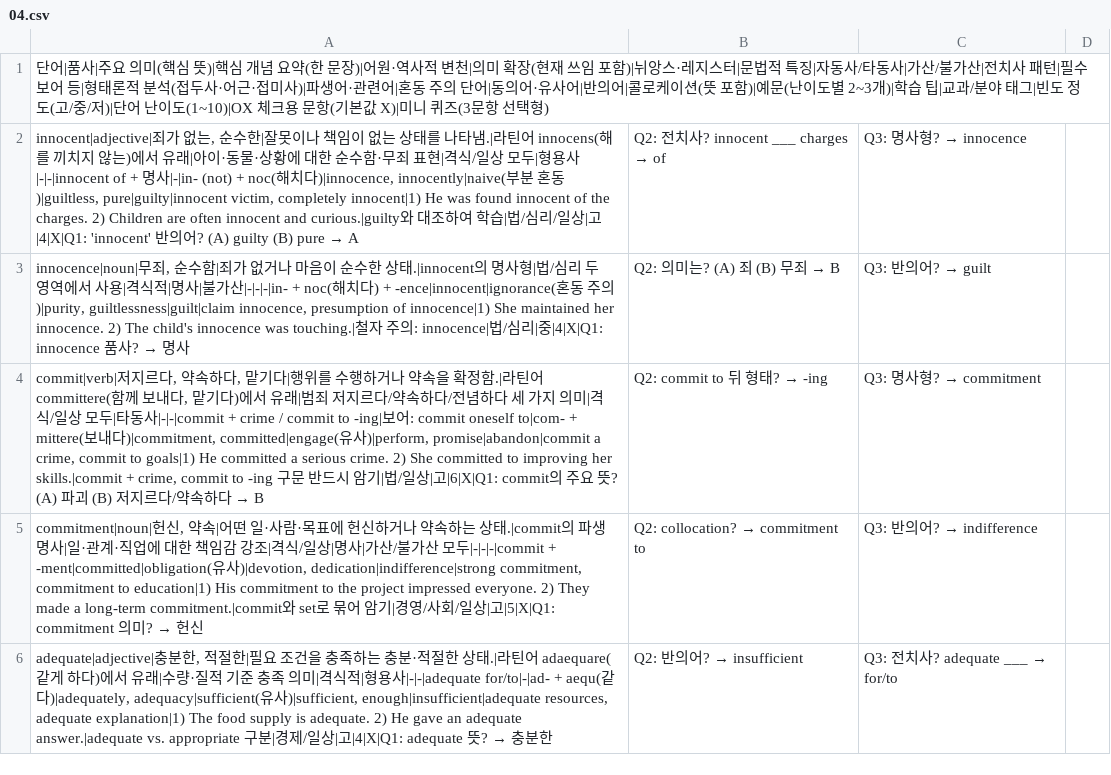
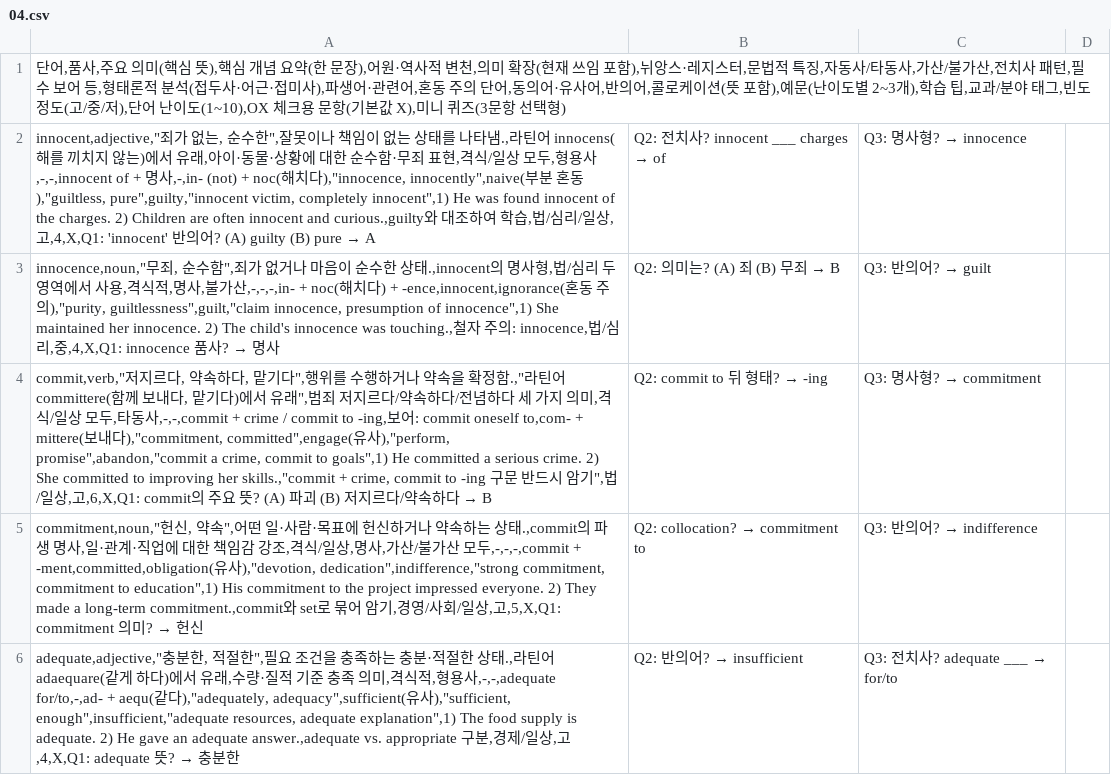
Before and after one commit to yu-ffe/yu-ffe.github.io, a CSV file: public/assets/words/04.csv, drawn as a sheet; only a part is shown; the diff covers the shown part only.

```diff
--- a/public/assets/words/04.csv
+++ b/public/assets/words/04.csv
@@ -1,6 +1,6 @@
-단어|품사|주요 의미(핵심 뜻)|핵심 개념 요약(한 문장)|어원·역사적 변천|의미 확장(현재 쓰임 포함)|뉘앙스·레지스터|문법적 특징|자동사/타동사|가산/불가산|전치사 패턴|필수 보어 등|형태론적 분석(접두사·어근·접미사)|파생어·관련어|혼동 주의 단어|동의어·유사어|반의어|콜로케이션(뜻 포함)|예문(난이도별 2~3개)|학습 팁|교과/분야 태그|빈도 정도(고/중/저)|단어 난이도(1~10)|OX 체크용 문항(기본값 X)|미니 퀴즈(3문항 선택형)
-innocent|adjective|죄가 없는, 순수한|잘못이나 책임이 없는 상태를 나타냄.|라틴어 innocens(해를 끼치지 않는)에서 유래|아이·동물·상황에 대한 순수함·무죄 표현|격식/일상 모두|형용사|-|-|innocent of + 명사|-|in- (not) + noc(해치다)|innocence, innocently|naive(부분 혼동)|guiltless, pure|guilty|innocent victim, completely innocent|1) He was found innocent of the charges. 2) Children are often innocent and curious.|guilty와 대조하여 학습|법/심리/일상|고|4|X|Q1: 'innocent' 반의어? (A) guilty (B) pure → A; Q2: 전치사? innocent ___ charges → of; Q3: 명사형? → innocence
-innocence|noun|무죄, 순수함|죄가 없거나 마음이 순수한 상태.|innocent의 명사형|법/심리 두 영역에서 사용|격식적|명사|불가산|-|-|-|in- + noc(해치다) + -ence|innocent|ignorance(혼동 주의)|purity, guiltlessness|guilt|claim innocence, presumption of innocence|1) She maintained her innocence. 2) The child's innocence was touching.|철자 주의: innocence|법/심리|중|4|X|Q1: innocence 품사? → 명사; Q2: 의미는? (A) 죄 (B) 무죄 → B; Q3: 반의어? → guilt
-commit|verb|저지르다, 약속하다, 맡기다|행위를 수행하거나 약속을 확정함.|라틴어 committere(함께 보내다, 맡기다)에서 유래|범죄 저지르다/약속하다/전념하다 세 가지 의미|격식/일상 모두|타동사|-|-|commit + crime / commit to -ing|보어: commit oneself to|com- + mittere(보내다)|commitment, committed|engage(유사)|perform, promise|abandon|commit a crime, commit to goals|1) He committed a serious crime. 2) She committed to improving her skills.|commit + crime, commit to -ing 구문 반드시 암기|법/일상|고|6|X|Q1: commit의 주요 뜻? (A) 파괴 (B) 저지르다/약속하다 → B; Q2: commit to 뒤 형태? → -ing; Q3: 명사형? → commitment
-commitment|noun|헌신, 약속|어떤 일·사람·목표에 헌신하거나 약속하는 상태.|commit의 파생 명사|일·관계·직업에 대한 책임감 강조|격식/일상|명사|가산/불가산 모두|-|-|-|commit + -ment|committed|obligation(유사)|devotion, dedication|indifference|strong commitment, commitment to education|1) His commitment to the project impressed everyone. 2) They made a long-term commitment.|commit와 set로 묶어 암기|경영/사회/일상|고|5|X|Q1: commitment 의미? → 헌신; Q2: collocation? → commitment to; Q3: 반의어? → indifference
-adequate|adjective|충분한, 적절한|필요 조건을 충족하는 충분·적절한 상태.|라틴어 adaequare(같게 하다)에서 유래|수량·질적 기준 충족 의미|격식적|형용사|-|-|adequate for/to|-|ad- + aequ(같다)|adequately, adequacy|sufficient(유사)|sufficient, enough|insufficient|adequate resources, adequate explanation|1) The food supply is adequate. 2) He gave an adequate answer.|adequate vs. appropriate 구분|경제/일상|고|4|X|Q1: adequate 뜻? → 충분한; Q2: 반의어? → insufficient; Q3: 전치사? adequate ___ → for/to
+단어,품사,주요 의미(핵심 뜻),핵심 개념 요약(한 문장),어원·역사적 변천,의미 확장(현재 쓰임 포함),뉘앙스·레지스터,문법적 특징,자동사/타동사,가산/불가산,전치사 패턴,필수 보어 등,형태론적 분석(접두사·어근·접미사),파생어·관련어,혼동 주의 단어,동의어·유사어,반의어,콜로케이션(뜻 포함),예문(난이도별 2~3개),학습 팁,교과/분야 태그,빈도 정도(고/중/저),단어 난이도(1~10),OX 체크용 문항(기본값 X),미니 퀴즈(3문항 선택형)
+innocent,adjective,"죄가 없는, 순수한",잘못이나 책임이 없는 상태를 나타냄.,라틴어 innocens(해를 끼치지 않는)에서 유래,아이·동물·상황에 대한 순수함·무죄 표현,격식/일상 모두,형용사,-,-,innocent of + 명사,-,in- (not) + noc(해치다),"innocence, innocently",naive(부분 혼동),"guiltless, pure",guilty,"innocent victim, completely innocent",1) He was found innocent of the charges. 2) Children are often innocent and curious.,guilty와 대조하여 학습,법/심리/일상,고,4,X,Q1: 'innocent' 반의어? (A) guilty (B) pure → A; Q2: 전치사? innocent ___ charges → of; Q3: 명사형? → innocence
+innocence,noun,"무죄, 순수함",죄가 없거나 마음이 순수한 상태.,innocent의 명사형,법/심리 두 영역에서 사용,격식적,명사,불가산,-,-,-,in- + noc(해치다) + -ence,innocent,ignorance(혼동 주의),"purity, guiltlessness",guilt,"claim innocence, presumption of innocence",1) She maintained her innocence. 2) The child's innocence was touching.,철자 주의: innocence,법/심리,중,4,X,Q1: innocence 품사? → 명사; Q2: 의미는? (A) 죄 (B) 무죄 → B; Q3: 반의어? → guilt
+commit,verb,"저지르다, 약속하다, 맡기다",행위를 수행하거나 약속을 확정함.,"라틴어 committere(함께 보내다, 맡기다)에서 유래",범죄 저지르다/약속하다/전념하다 세 가지 의미,격식/일상 모두,타동사,-,-,commit + crime / commit to -ing,보어: commit oneself to,com- + mittere(보내다),"commitment, committed",engage(유사),"perform, promise",abandon,"commit a crime, commit to goals",1) He committed a serious crime. 2) She committed to improving her skills.,"commit + crime, commit to -ing 구문 반드시 암기",법/일상,고,6,X,Q1: commit의 주요 뜻? (A) 파괴 (B) 저지르다/약속하다 → B; Q2: commit to 뒤 형태? → -ing; Q3: 명사형? → commitment
+commitment,noun,"헌신, 약속",어떤 일·사람·목표에 헌신하거나 약속하는 상태.,commit의 파생 명사,일·관계·직업에 대한 책임감 강조,격식/일상,명사,가산/불가산 모두,-,-,-,commit + -ment,committed,obligation(유사),"devotion, dedication",indifference,"strong commitment, commitment to education",1) His commitment to the project impressed everyone. 2) They made a long-term commitment.,commit와 set로 묶어 암기,경영/사회/일상,고,5,X,Q1: commitment 의미? → 헌신; Q2: collocation? → commitment to; Q3: 반의어? → indifference
+adequate,adjective,"충분한, 적절한",필요 조건을 충족하는 충분·적절한 상태.,라틴어 adaequare(같게 하다)에서 유래,수량·질적 기준 충족 의미,격식적,형용사,-,-,adequate for/to,-,ad- + aequ(같다),"adequately, adequacy",sufficient(유사),"sufficient, enough",insufficient,"adequate resources, adequate explanation",1) The food supply is adequate. 2) He gave an adequate answer.,adequate vs. appropriate 구분,경제/일상,고,4,X,Q1: adequate 뜻? → 충분한; Q2: 반의어? → insufficient; Q3: 전치사? adequate ___ → for/to
```
Also changed, not shown: 8 edited cells elsewhere in this file, public/assets/words/02.csv, public/assets/words/03.csv, 10 other files.
